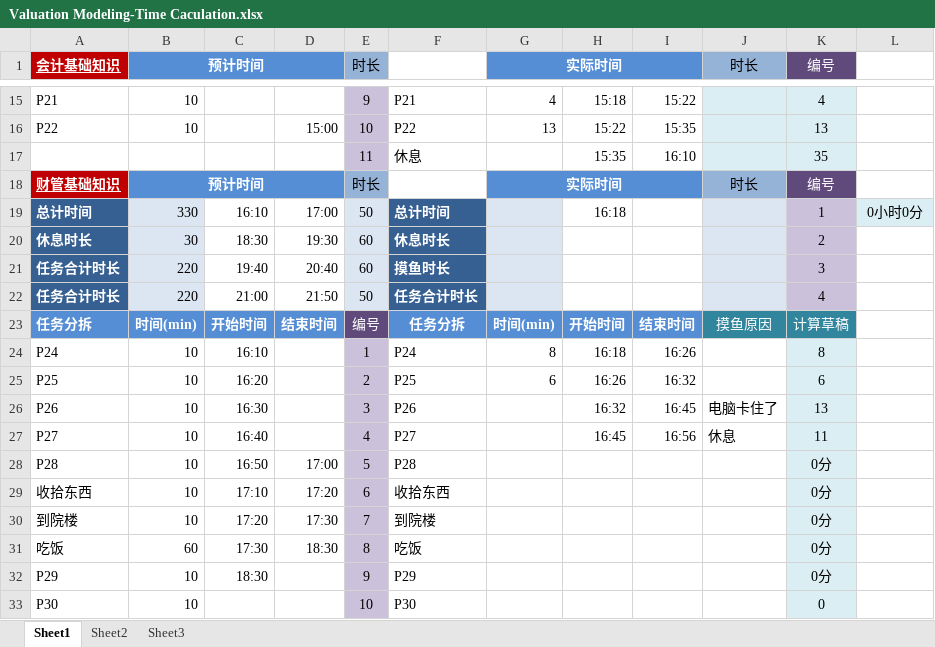
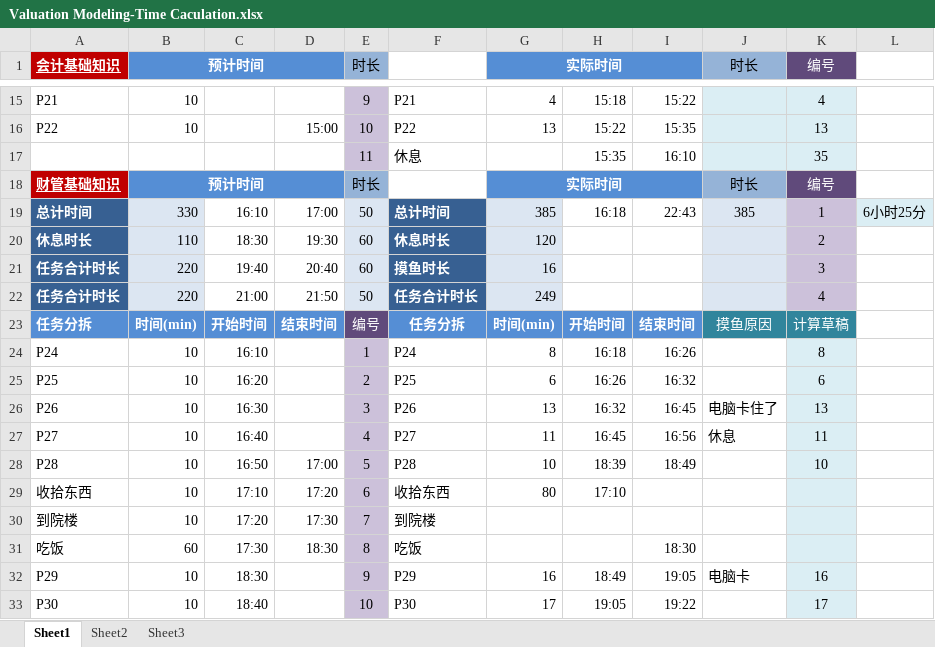
Before and after one commit to XuChenqi/Working-file, an Excel workbook: Valuation Modeling/Valuation Modeling-Time Caculation.xlsx, sheet Sheet1, drawn as a sheet; only a part is shown, gaps mark what is left out; values as stored, in another font and other column widths than the file's, no borders; the diff covers the shown part only; the diff names each change by its address in the sheet, - before the commit and + after, or states it on an @@ line.

Commit message:
Valuation modeling

```diff
--- a/Valuation Modeling/Valuation Modeling-Time Caculation.xlsx (sheet Sheet1)
+++ b/Valuation Modeling/Valuation Modeling-Time Caculation.xlsx (sheet Sheet1)
-G19 (实际时间): (empty)
+G19 (实际时间): 385
-I19: (empty)
+I19: 22:43
-J19 (时长): (empty)
+J19 (时长): 385
-L19: 0小时0分
+L19: 6小时25分
-B20 (预计时间): 30
+B20 (预计时间): 110
-G20 (实际时间): (empty)
+G20 (实际时间): 120
-G21 (实际时间): (empty)
+G21 (实际时间): 16
-G22 (实际时间): (empty)
+G22 (实际时间): 249
-G26 (实际时间): (empty)
+G26 (实际时间): 13
-G27 (实际时间): (empty)
+G27 (实际时间): 11
-G28 (实际时间): (empty)
+G28 (实际时间): 10
-H28: (empty)
+H28: 18:39
-I28: (empty)
+I28: 18:49
-K28 (编号): 0分
+K28 (编号): 10
-G29 (实际时间): (empty)
+G29 (实际时间): 80
-H29: (empty)
+H29: 17:10
-K29:K31 (编号): 0分
+K29:K31 (编号): (empty)
-I31: (empty)
+I31: 18:30
-G32 (实际时间): (empty)
+G32 (实际时间): 16
-H32: (empty)
+H32: 18:49
-I32: (empty)
+I32: 19:05
-J32 (时长): (empty)
+J32 (时长): 电脑卡
-K32 (编号): 0分
+K32 (编号): 16
-C33: (empty)
+C33: 18:40
-G33 (实际时间): (empty)
+G33 (实际时间): 17
-H33: (empty)
+H33: 19:05
-I33: (empty)
+I33: 19:22
-K33 (编号): 0
+K33 (编号): 17
```
Also changed, not shown: 31 added rows, 92 edited cells and cell formats elsewhere in this sheet, 6 other files.
